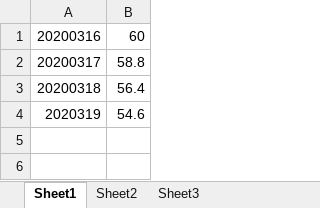
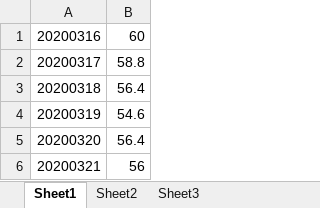
Before and after one commit to wangyendt/weight_daily_loss, an Excel workbook: data.xlsx, sheet Sheet1, drawn as a sheet; values as stored, in another font and other column widths than the file's, no borders; the diff names each change by its address in the sheet, - before the commit and + after, or states it on an @@ line.

Commit message:
20200321

```diff
--- a/data.xlsx (sheet Sheet1)
+++ b/data.xlsx (sheet Sheet1)
-A4: 2020319
+A4: 20200319
+row 5: 20200320 | 56.4
+row 6: 20200321 | 56
```
